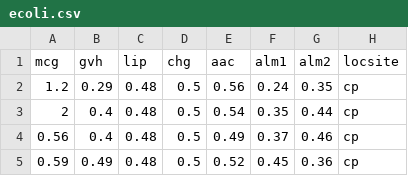
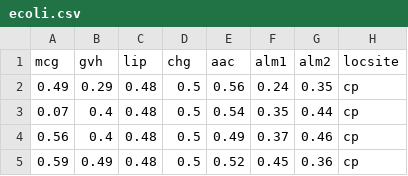
Before and after one commit to ajayarjun-bka/K-fcv, a CSV file: ecoli.csv, drawn as a sheet; only a part is shown.

```diff
--- a/ecoli.csv
+++ b/ecoli.csv
@@ -1,4 +1,4 @@
 mcg,gvh,lip,chg,aac,alm1,alm2,locsite
-1.2,0.29,0.48,0.5,0.56,0.24,0.35,cp
-2,0.4,0.48,0.5,0.54,0.35,0.44,cp
+0.49,0.29,0.48,0.5,0.56,0.24,0.35,cp
+0.07,0.4,0.48,0.5,0.54,0.35,0.44,cp
 0.56,0.4,0.48,0.5,0.49,0.37,0.46,cp
```
Also changed, not shown: 1 other file.
